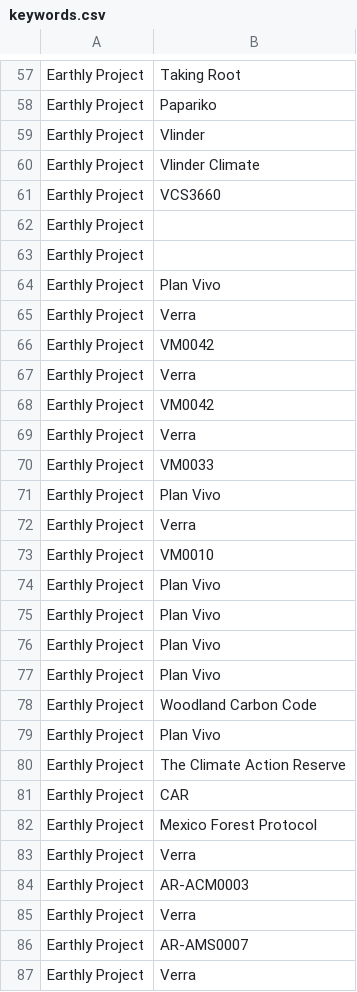
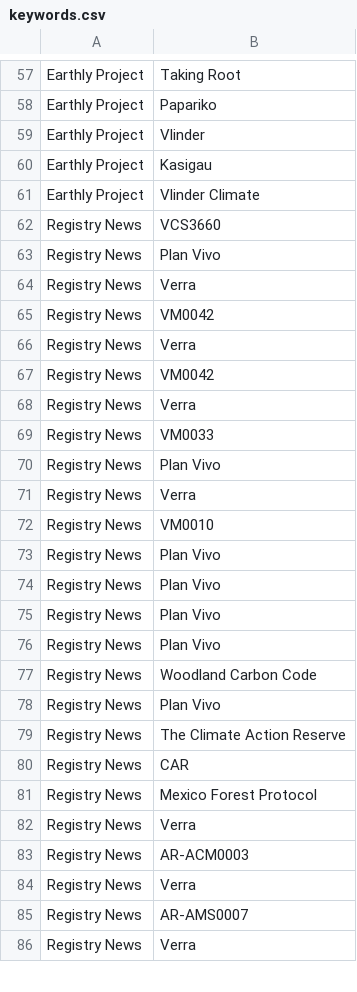
Before and after one commit to DavidMbuguaEarthly/Earthly-News-Monitor, a CSV file: keywords.csv, drawn as a sheet; only a part is shown, gaps mark what is left out; the diff covers the shown part only.

Commit message:
Added Kasigau for testing

```diff
--- a/keywords.csv
+++ b/keywords.csv
@@ -59,29 +59,28 @@ Earthly Project,Papariko
 Earthly Project,Vlinder
+Earthly Project,Kasigau
 Earthly Project,Vlinder Climate
-Earthly Project,VCS3660
-Earthly Project,
-Earthly Project,
-Earthly Project,Plan Vivo
-Earthly Project,Verra
-Earthly Project,VM0042
-Earthly Project,Verra
-Earthly Project,VM0042
-Earthly Project,Verra
-Earthly Project,VM0033
-Earthly Project,Plan Vivo
-Earthly Project,Verra
-Earthly Project,VM0010
-Earthly Project,Plan Vivo
-Earthly Project,Plan Vivo
-Earthly Project,Plan Vivo
-Earthly Project,Plan Vivo
-Earthly Project,Woodland Carbon Code
-Earthly Project,Plan Vivo
-Earthly Project,The Climate Action Reserve
-Earthly Project,CAR
-Earthly Project,Mexico Forest Protocol
-Earthly Project,Verra
-Earthly Project,AR-ACM0003
-Earthly Project,Verra
-Earthly Project,AR-AMS0007
-Earthly Project,Verra
+Registry News,VCS3660
+Registry News,Plan Vivo
+Registry News,Verra
+Registry News,VM0042
+Registry News,Verra
+Registry News,VM0042
+Registry News,Verra
+Registry News,VM0033
+Registry News,Plan Vivo
+Registry News,Verra
+Registry News,VM0010
+Registry News,Plan Vivo
+Registry News,Plan Vivo
+Registry News,Plan Vivo
+Registry News,Plan Vivo
+Registry News,Woodland Carbon Code
+Registry News,Plan Vivo
+Registry News,The Climate Action Reserve
+Registry News,CAR
+Registry News,Mexico Forest Protocol
+Registry News,Verra
+Registry News,AR-ACM0003
+Registry News,Verra
+Registry News,AR-AMS0007
+Registry News,Verra
```
Also changed, not shown: 1 edited cell elsewhere in this file.
